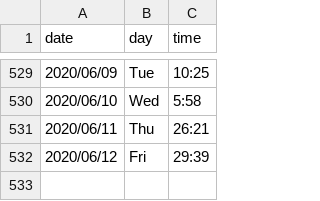
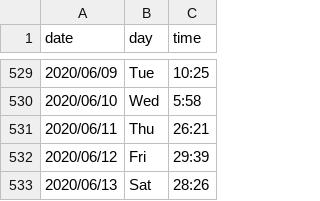
Before and after one commit to kunalkamath/kunalkamath.github.io, a CSV file: xword_stats.csv, drawn as a sheet; only a part is shown, gaps mark what is left out.

Commit message:
jun13

```diff
--- a/xword_stats.csv
+++ b/xword_stats.csv
@@ -532 +532,2 @@ date,day,time
 2020/06/12,Fri, 29:39
+2020/06/13,Sat, 28:26
```
